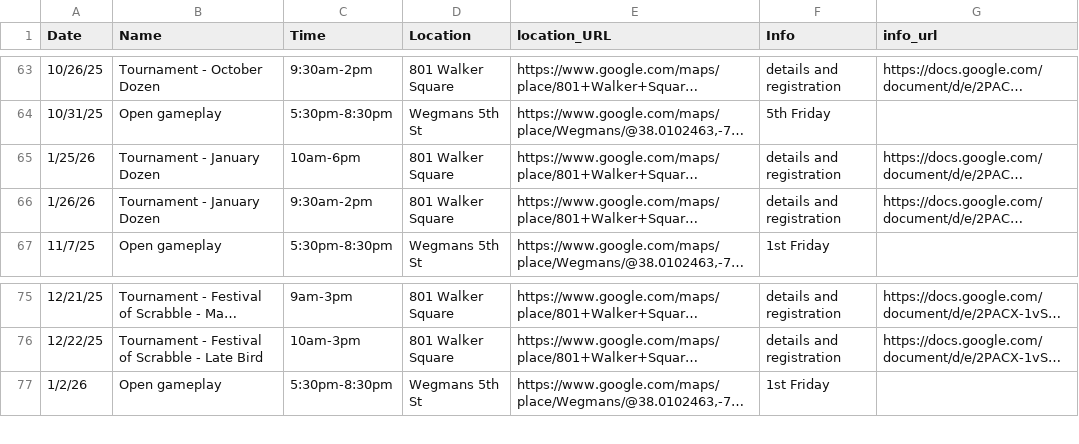
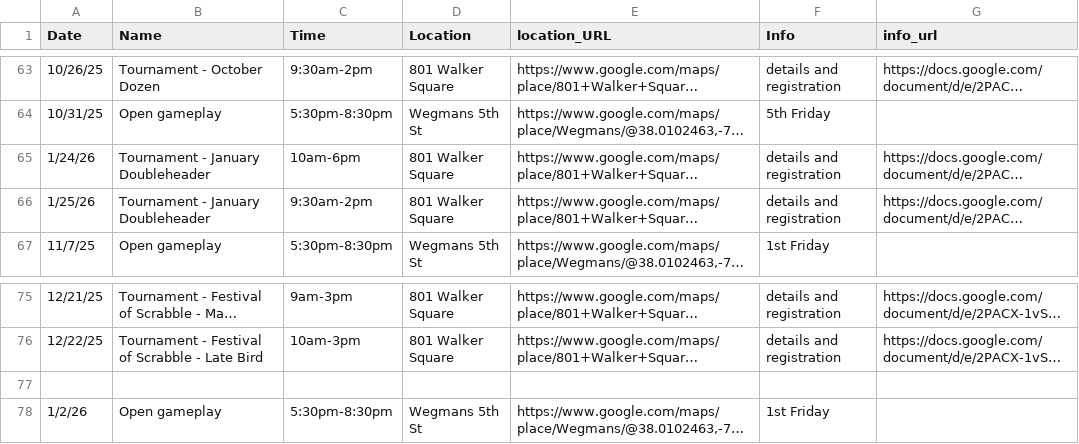
Before and after one commit to roadfoodr/cville-scrabble-event-sheet, a TSV file: events.tsv, drawn as a sheet; only a part is shown, gaps mark what is left out; long unchanged cells end in …; the diff names each change by its address in the sheet, - before the commit and + after, or states it on an @@ line.

Commit message:
Update events.tsv

```diff
--- a/events.tsv
+++ b/events.tsv
-A65 (Date): 1/25/26
+A65 (Date): 1/24/26
-B65:B66 (Name): Tournament - January Dozen
+B65:B66 (Name): Tournament - January Doubleheader
-A66 (Date): 1/26/26
+A66 (Date): 1/25/26
+row 77: (empty)
```
